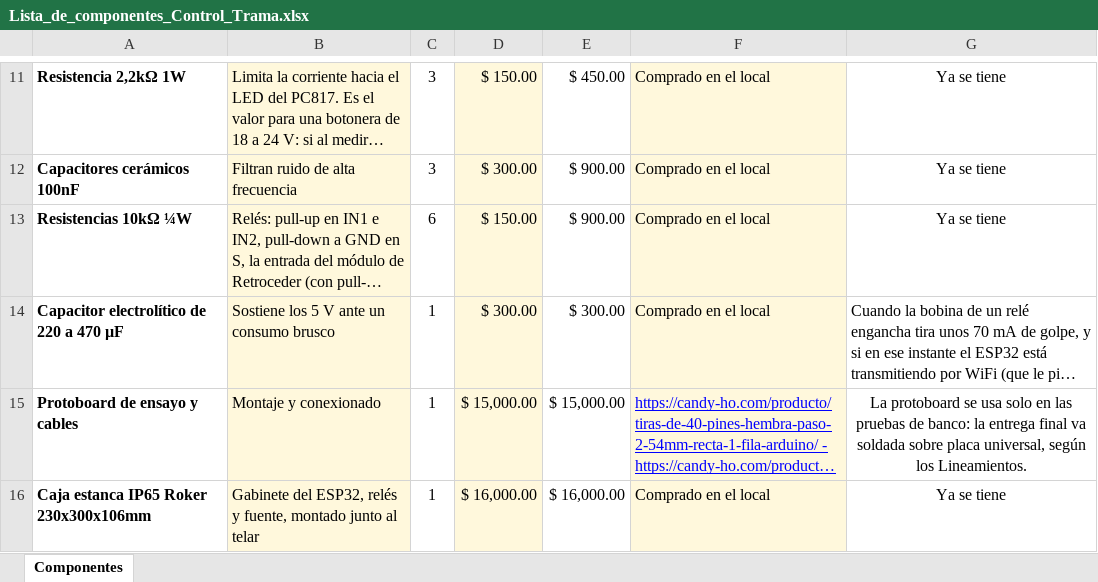
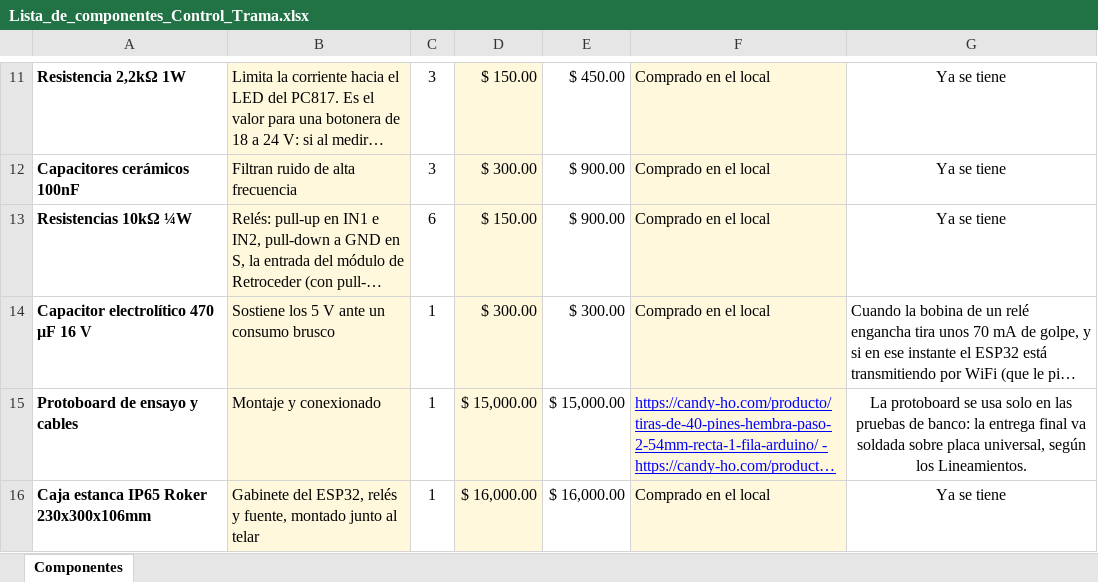
Before and after one commit to manfredojuanignacio08-prog/control_insercion_trama, an Excel workbook: documentacion_proyecto/Lista_de_componentes_Control_Trama.xlsx, sheet Componentes, drawn as a sheet; only a part is shown, gaps mark what is left out; long unchanged cells end in …; values as stored, in another font and other column widths than the file's, no borders; the diff names each change by its address in the sheet, - before the commit and + after, or states it on an @@ line.

```diff
--- a/documentacion_proyecto/Lista_de_componentes_Control_Trama.xlsx (sheet Componentes)
+++ b/documentacion_proyecto/Lista_de_componentes_Control_Trama.xlsx (sheet Componentes)
-A14: Capacitor electrolítico de 220 a 470 µF
+A14: Capacitor electrolítico 470 µF 16 V
```
Also changed, not shown: documentacion_proyecto/Componentes_en_placa.xlsx, 21 other files.
